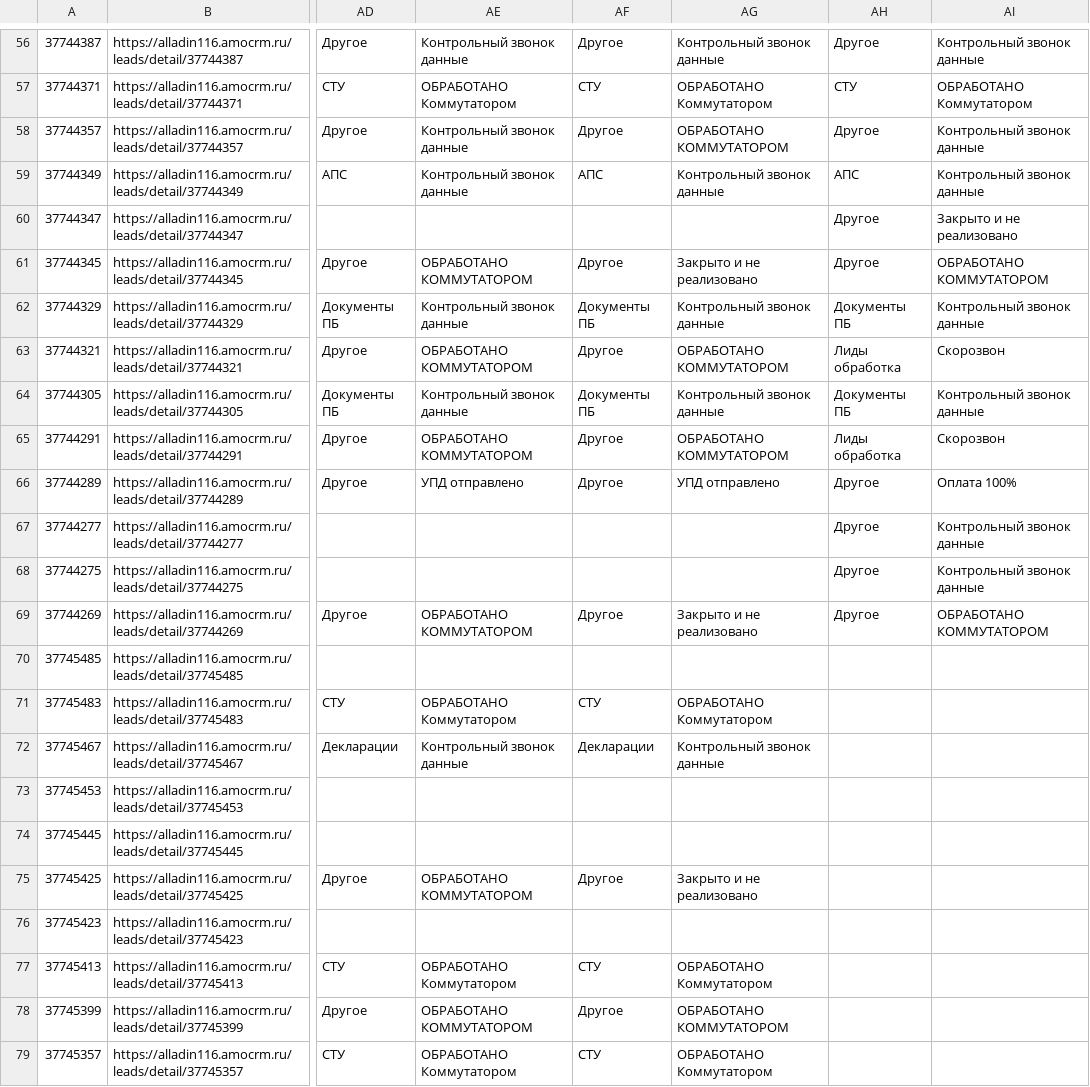
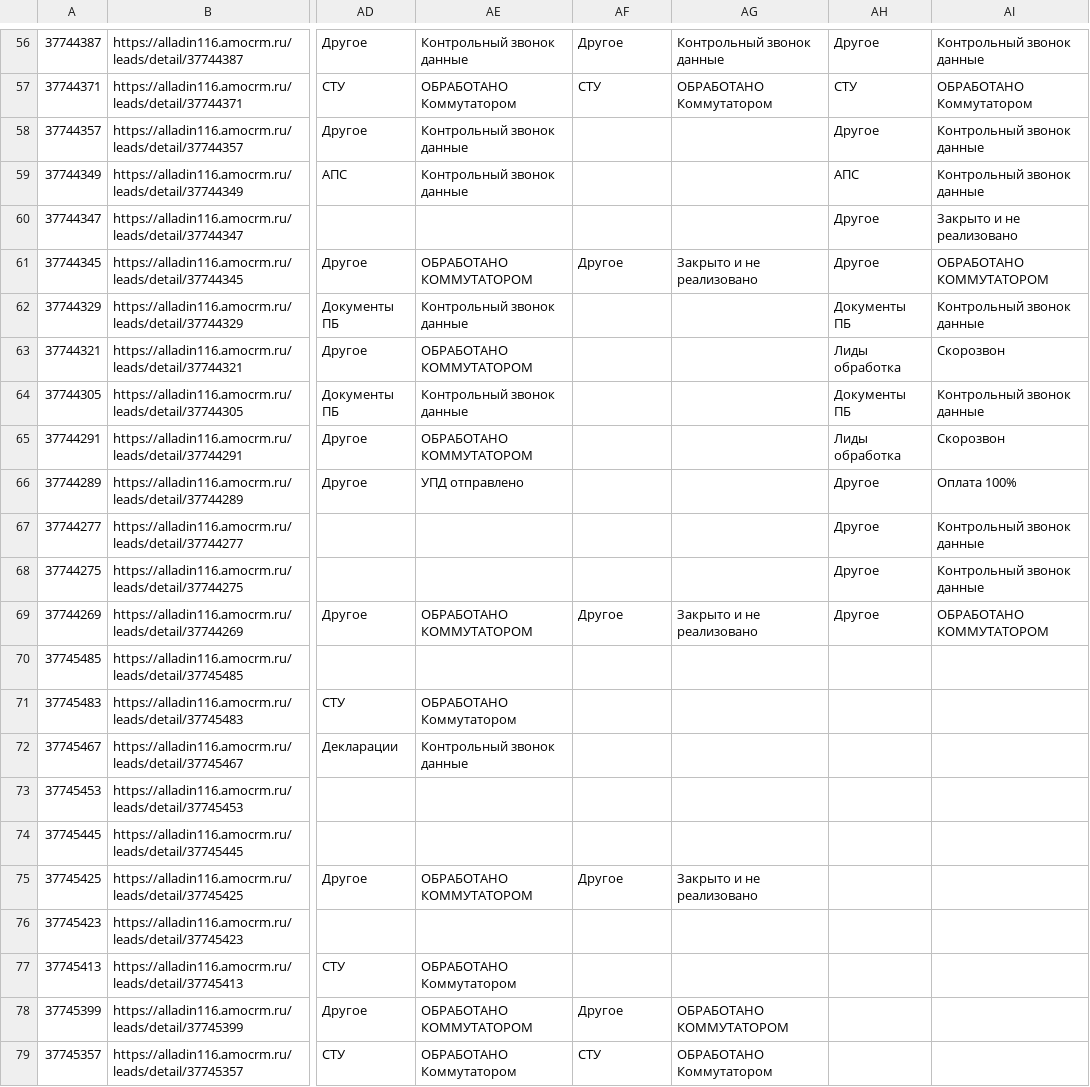
Before and after one commit to sovarovskiy/okk_orientir, a CSV file: conversia_tracking_pozharka.csv, drawn as a sheet; only a part is shown, gaps mark what is left out; the diff names each change by its address in the sheet, - before the commit and + after, or states it on an @@ line.

Commit message:
Update conversia tracking Пожарка: 2026-05-14 23:19:22

```diff
--- a/conversia_tracking_pozharka.csv
+++ b/conversia_tracking_pozharka.csv
-AF58: Другое
+AF58: (empty)
-AG58: ОБРАБОТАНО КОММУТАТОРОМ
+AG58: (empty)
-AF59: АПС
+AF59: (empty)
-AG59: Контрольный звонок данные
+AG59: (empty)
-AF62: Документы ПБ
+AF62: (empty)
-AG62: Контрольный звонок данные
+AG62: (empty)
-AF63: Другое
+AF63: (empty)
-AG63: ОБРАБОТАНО КОММУТАТОРОМ
+AG63: (empty)
-AF64: Документы ПБ
+AF64: (empty)
-AG64: Контрольный звонок данные
+AG64: (empty)
-AF65:AF66: Другое
+AF65:AF66: (empty)
-AG65: ОБРАБОТАНО КОММУТАТОРОМ
+AG65: (empty)
-AG66: УПД отправлено
+AG66: (empty)
-AF71: СТУ
+AF71: (empty)
-AG71: ОБРАБОТАНО Коммутатором
+AG71: (empty)
-AF72: Декларации
+AF72: (empty)
-AG72: Контрольный звонок данные
+AG72: (empty)
-AF77: СТУ
+AF77: (empty)
-AG77: ОБРАБОТАНО Коммутатором
+AG77: (empty)
```
